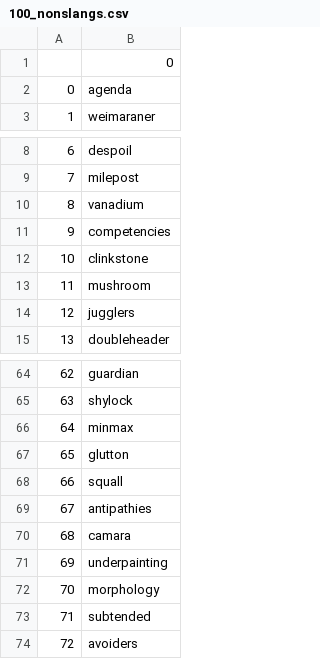
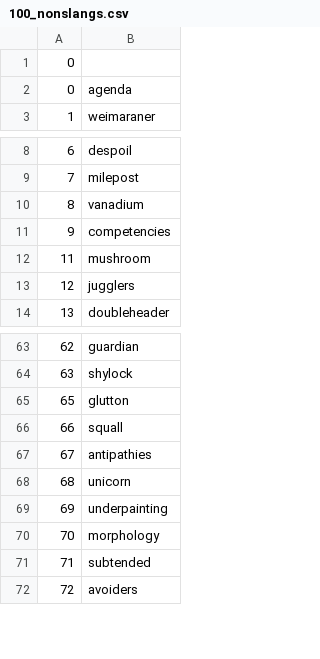
Before and after one commit to opedal/slangvolution, a CSV file: word-lists/100_nonslangs.csv, drawn as a sheet; only a part is shown, gaps mark what is left out; removed rows and columns are numbered as before the commit, all else as after; the diff names each change by its address in the sheet, - before the commit and + after, or states it on an @@ line.

```diff
--- a/word-lists/100_nonslangs.csv
+++ b/word-lists/100_nonslangs.csv
@@ column A renumbered in row 1 @@
-B1: 0
+B1: (empty)
-row 12: 10 | clinkstone
-row 66: 64 | minmax
-B68: camara
+B68: unicorn
```
Also changed, not shown: 6 other files.
